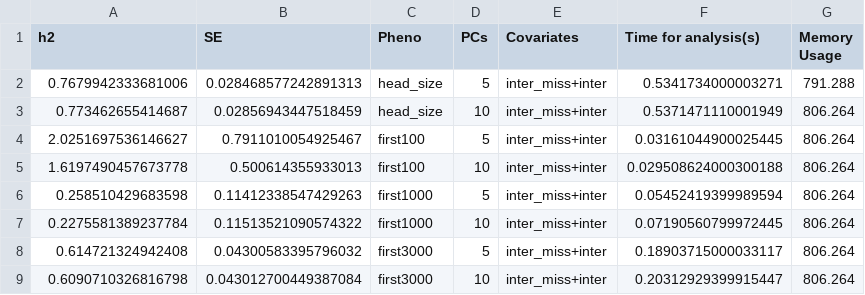
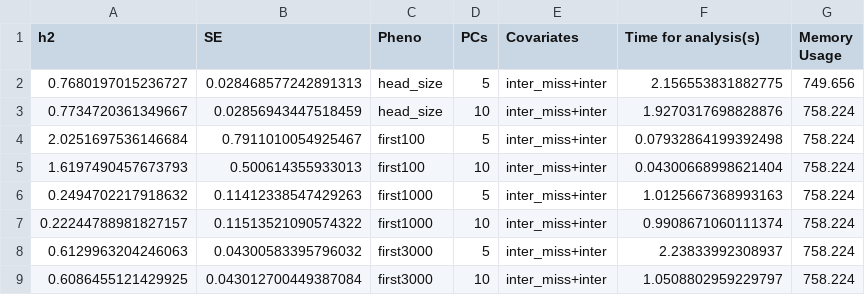
Before and after one commit to UMN-GDC/MASH, a CSV file: Example/AdjHE_results/Results/AdjHE.csv, drawn as a sheet.

Commit message:
Made data loading such that it aligns with the GRM and not the covariates

```diff
--- a/Example/AdjHE_results/Results/AdjHE.csv
+++ b/Example/AdjHE_results/Results/AdjHE.csv
@@ -1,9 +1,9 @@
 h2,SE,Pheno,PCs,Covariates,Time for analysis(s),Memory Usage
-0.7679942333681006,0.028468577242891313,head_size,5,inter_miss+inter,0.5341734000003271,791.288
-0.773462655414687,0.02856943447518459,head_size,10,inter_miss+inter,0.5371471110001949,806.264
-2.0251697536146627,0.7911010054925467,first100,5,inter_miss+inter,0.03161044900025445,806.264
-1.6197490457673778,0.500614355933013,first100,10,inter_miss+inter,0.029508624000300188,806.264
-0.258510429683598,0.11412338547429263,first1000,5,inter_miss+inter,0.05452419399989594,806.264
-0.2275581389237784,0.11513521090574322,first1000,10,inter_miss+inter,0.07190560799972445,806.264
-0.614721324942408,0.04300583395796032,first3000,5,inter_miss+inter,0.18903715000033117,806.264
-0.6090710326816798,0.043012700449387084,first3000,10,inter_miss+inter,0.20312929399915447,806.264
+0.7680197015236727,0.028468577242891313,head_size,5,inter_miss+inter,2.156553831882775,749.656
+0.7734720361349667,0.02856943447518459,head_size,10,inter_miss+inter,1.9270317698828876,758.224
+2.0251697536146684,0.7911010054925467,first100,5,inter_miss+inter,0.07932864199392498,758.224
+1.6197490457673793,0.500614355933013,first100,10,inter_miss+inter,0.04300668998621404,758.224
+0.2494702217918632,0.11412338547429263,first1000,5,inter_miss+inter,1.0125667368993163,758.224
+0.22244788981827157,0.11513521090574322,first1000,10,inter_miss+inter,0.9908671060111374,758.224
+0.6129963204246063,0.04300583395796032,first3000,5,inter_miss+inter,2.23833992308937,758.224
+0.6086455121429925,0.043012700449387084,first3000,10,inter_miss+inter,1.0508802959229797,758.224
```
Also changed, not shown: 5 other files.
